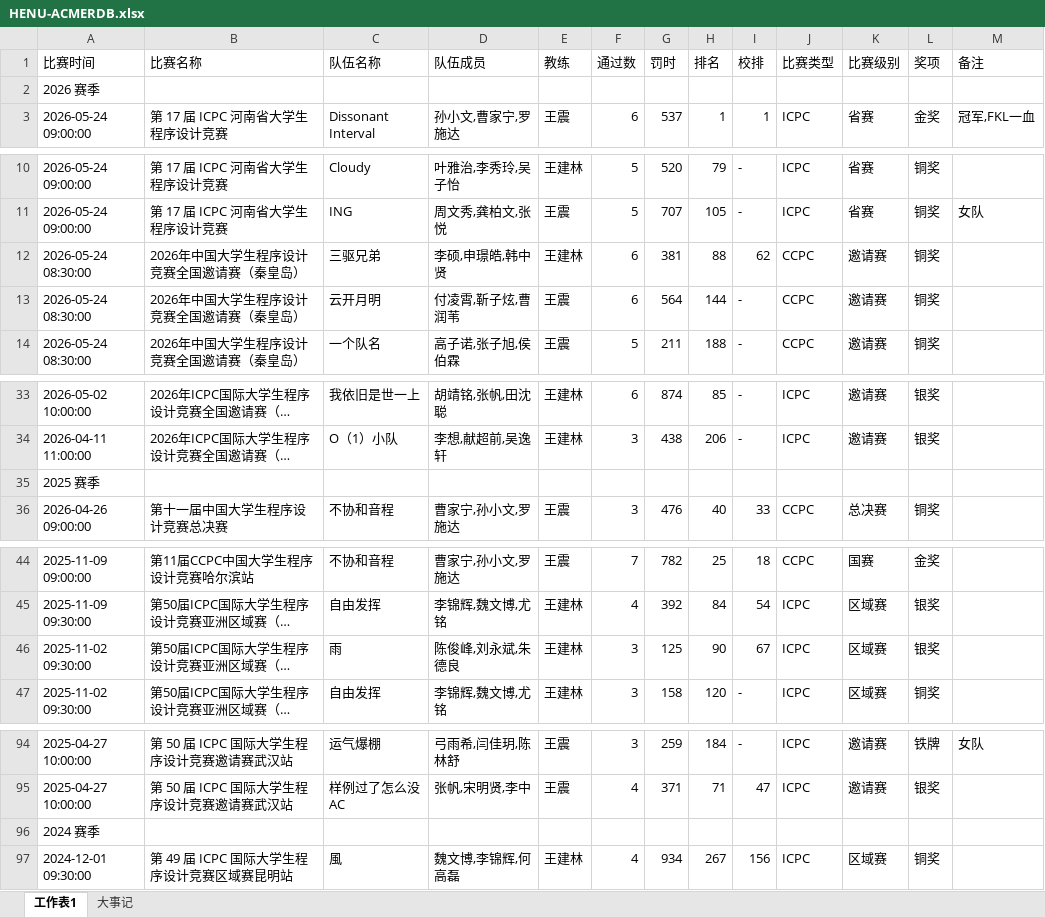
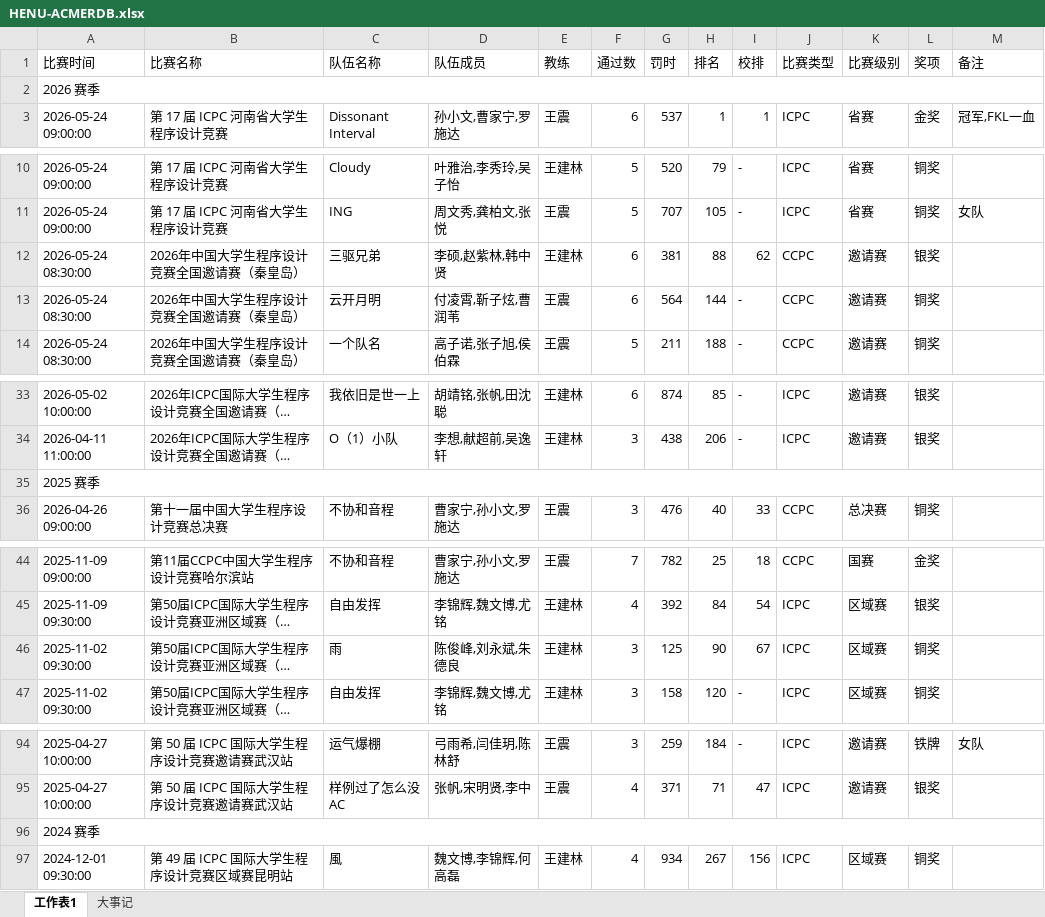
Before and after one commit to HENU-ACMERDB/HENU-ACMERDB, an Excel workbook: HENU-ACMERDB.xlsx, sheet 工作表1, drawn as a sheet; only a part is shown, gaps mark what is left out; long unchanged cells end in …; values as stored, in another font and other column widths than the file's, no cell formats; the diff covers the shown part only; the diff names each change by its address in the sheet, - before the commit and + after, or states it on an @@ line.

```diff
--- a/HENU-ACMERDB.xlsx (sheet 工作表1)
+++ b/HENU-ACMERDB.xlsx (sheet 工作表1)
+A2:M2 merged
-D12 (队伍成员): 李硕,申璟皓,韩中贤
+D12 (队伍成员): 李硕,赵紫林,韩中贤
-L12 (奖项): 铜奖
+L12 (奖项): 银奖
+A35:M35 merged
-L46 (奖项): 银奖
+L46 (奖项): 铜奖
+A96:M96 merged
```
Also changed, not shown: merged cells elsewhere in this sheet, sheet 大事记, cell formats.
